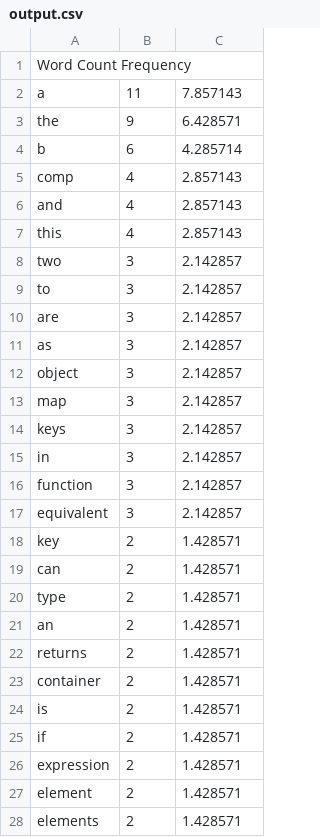
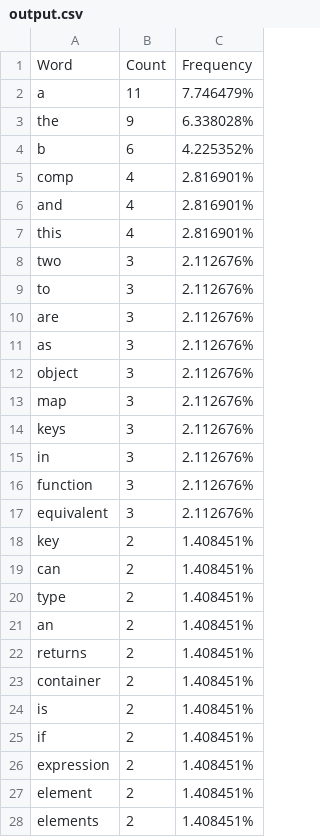
Before and after one commit to OOP24211/a.malyugin, a CSV file: output.csv, drawn as a sheet; only a part is shown; the diff covers the shown part only.

```diff
--- a/output.csv
+++ b/output.csv
@@ -1,28 +1,28 @@
-Word Count Frequency
-a,11,7.857143
-the,9,6.428571
-b,6,4.285714
-comp,4,2.857143
-and,4,2.857143
-this,4,2.857143
-two,3,2.142857
-to,3,2.142857
-are,3,2.142857
-as,3,2.142857
-object,3,2.142857
-map,3,2.142857
-keys,3,2.142857
-in,3,2.142857
-function,3,2.142857
-equivalent,3,2.142857
-key,2,1.428571
-can,2,1.428571
-type,2,1.428571
-an,2,1.428571
-returns,2,1.428571
-container,2,1.428571
-is,2,1.428571
-if,2,1.428571
-expression,2,1.428571
-element,2,1.428571
-elements,2,1.428571
+Word,Count,Frequency
+a,11,7.746479%
+the,9,6.338028%
+b,6,4.225352%
+comp,4,2.816901%
+and,4,2.816901%
+this,4,2.816901%
+two,3,2.112676%
+to,3,2.112676%
+are,3,2.112676%
+as,3,2.112676%
+object,3,2.112676%
+map,3,2.112676%
+keys,3,2.112676%
+in,3,2.112676%
+function,3,2.112676%
+equivalent,3,2.112676%
+key,2,1.408451%
+can,2,1.408451%
+type,2,1.408451%
+an,2,1.408451%
+returns,2,1.408451%
+container,2,1.408451%
+is,2,1.408451%
+if,2,1.408451%
+expression,2,1.408451%
+element,2,1.408451%
+elements,2,1.408451%
```
Also changed, not shown: 2 added rows and 50 edited cells elsewhere in this file, 52 other files.
